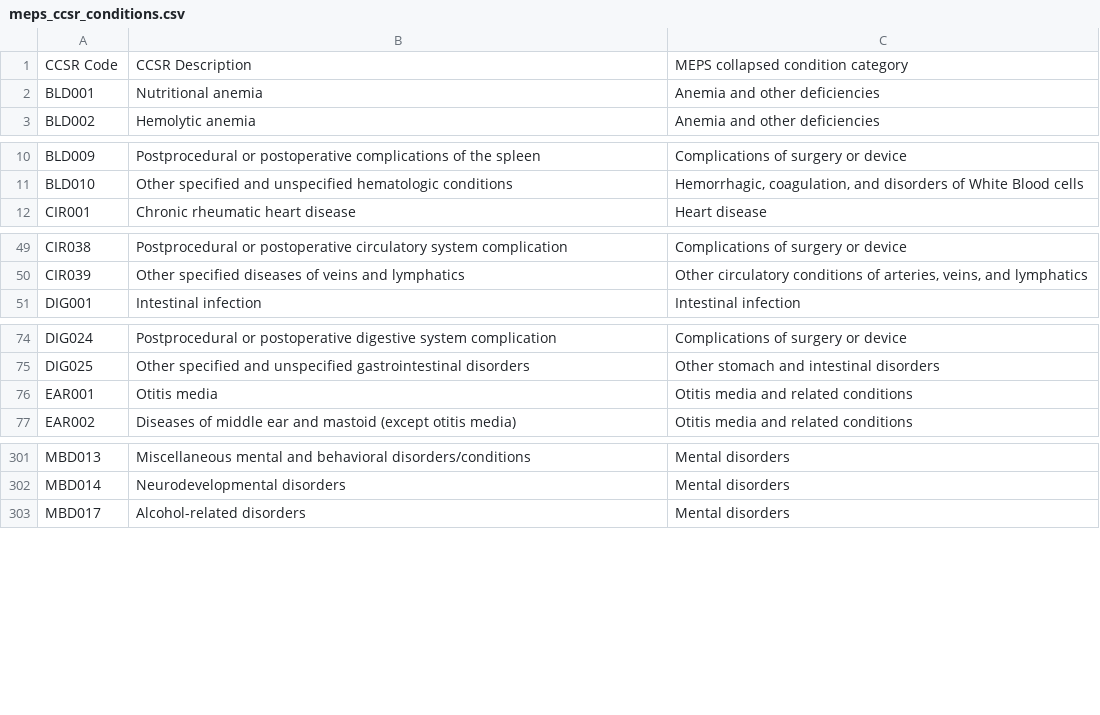
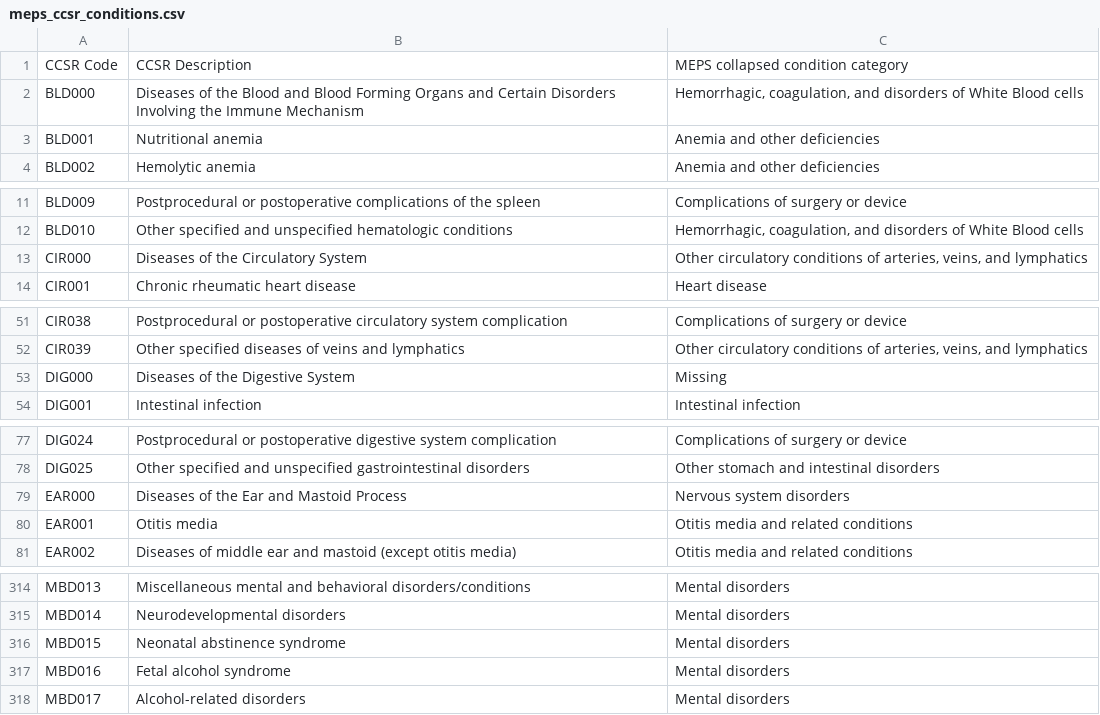
Before and after one commit to HHS-AHRQ/MEPS, a CSV file: Quick_Reference_Guides/meps_ccsr_conditions.csv, drawn as a sheet; only a part is shown, gaps mark what is left out; the diff covers the shown part only.

Commit message:
Adding '000' CCSR codes

```diff
--- a/Quick_Reference_Guides/meps_ccsr_conditions.csv
+++ b/Quick_Reference_Guides/meps_ccsr_conditions.csv
@@ -1,2 +1,3 @@
 CCSR Code,CCSR Description,MEPS collapsed condition category
+BLD000,Diseases of the Blood and Blood Forming Organs and Certain Disorders Involving the Immune Mechanism,"Hemorrhagic, coagulation, and disorders of White Blood cells"
 BLD001,Nutritional anemia,Anemia and other deficiencies
@@ -11,2 +12,3 @@ BLD009,Postprocedural or postoperative complications of the spleen,Complications
 BLD010,Other specified and unspecified hematologic conditions,"Hemorrhagic, coagulation, and disorders of White Blood cells"
+CIR000,Diseases of the Circulatory System,"Other circulatory conditions of arteries, veins, and lymphatics"
 CIR001,Chronic rheumatic heart disease,Heart disease
@@ -50,2 +52,3 @@ CIR038,Postprocedural or postoperative circulatory system complication,Complicat
 CIR039,Other specified diseases of veins and lymphatics,"Other circulatory conditions of arteries, veins, and lymphatics"
+DIG000,Diseases of the Digestive System,Missing
 DIG001,Intestinal infection,Intestinal infection
@@ -75,2 +78,3 @@ DIG024,Postprocedural or postoperative digestive system complication,Complicatio
 DIG025,Other specified and unspecified gastrointestinal disorders,Other stomach and intestinal disorders
+EAR000,Diseases of the Ear and Mastoid Process,Nervous system disorders
 EAR001,Otitis media,Otitis media and related conditions
@@ -302,2 +315,4 @@ MBD013,Miscellaneous mental and behavioral disorders/conditions,Mental disorders
 MBD014,Neurodevelopmental disorders,Mental disorders
+MBD015,Neonatal abstinence syndrome,Mental disorders
+MBD016,Fetal alcohol syndrome,Mental disorders
 MBD017,Alcohol-related disorders,Mental disorders
```
Also changed, not shown: 17 added rows elsewhere in this file.
